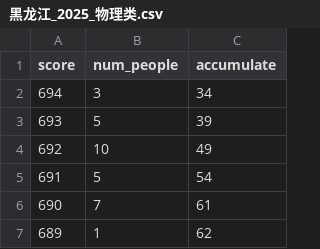
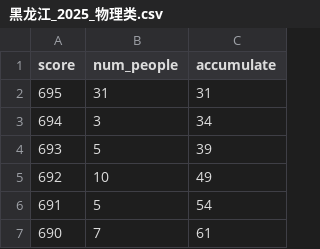
Before and after one commit to AkagawaTsurunaki/GaoKaoStat, a CSV file: data/黑龙江_2025_物理类.csv, drawn as a sheet; only a part is shown; the shorter side is filled out with more unchanged rows.

```diff
--- a/data/黑龙江_2025_物理类.csv
+++ b/data/黑龙江_2025_物理类.csv
@@ -1,2 +1,3 @@
 score,num_people,accumulate
+695,31,31
 694,3,34
```
Also changed, not shown: data/江苏_2025_物理类.csv, data/黑龙江_2025_历史类.csv, 1 other file.
